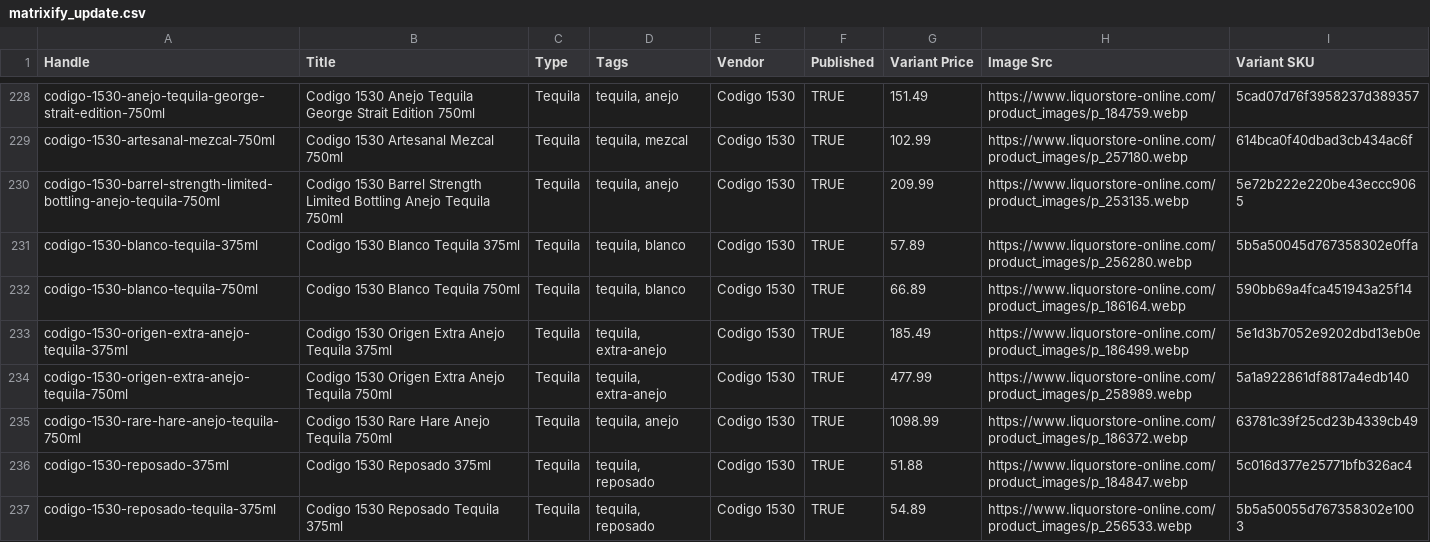
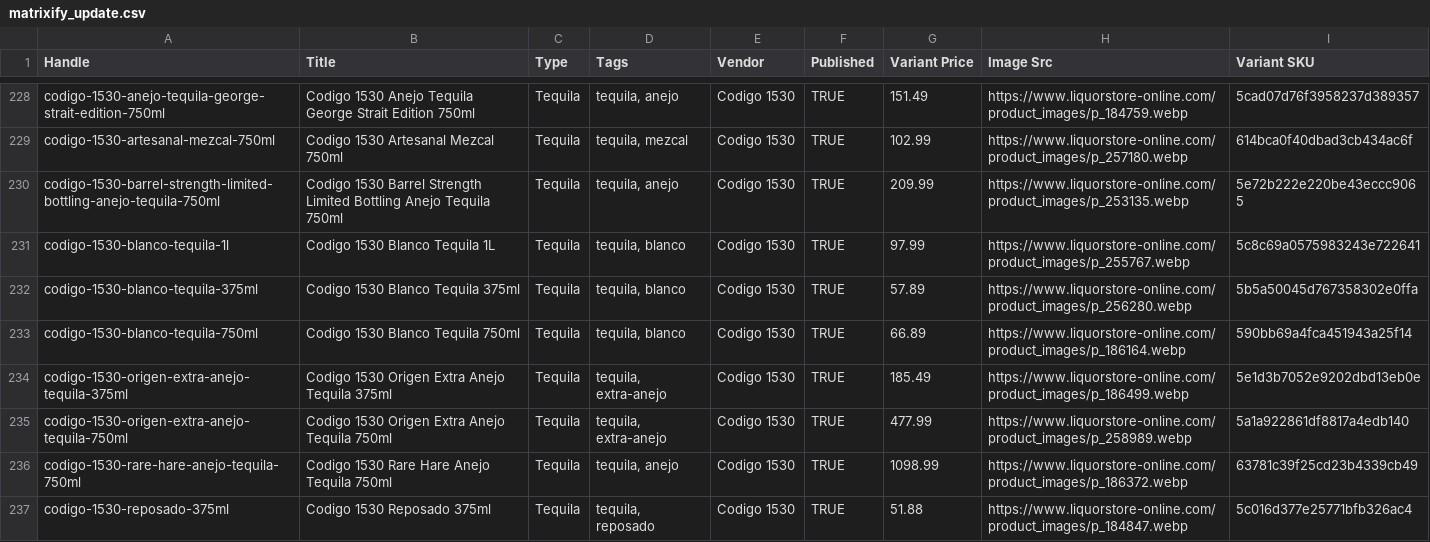
Before and after one commit to Njawnson/tequila-shopify-sync, a CSV file: output/matrixify_update.csv, drawn as a sheet; only a part is shown, gaps mark what is left out; the shorter side is filled out with more unchanged rows; the diff covers the shown part only; the diff names each change by its address in the sheet, - before the commit and + after, or states it on an @@ line.

```diff
--- a/output/matrixify_update.csv
+++ b/output/matrixify_update.csv
+row 231: codigo-1530-blanco-tequila-1l | Codigo 1530 Blanco Tequila 1L | Tequila | tequila, blanco | Codigo 1530 | TRUE | 97.99 | https://www.liquorstore-online.com/product_images/p_255767.webp | 5c8c69a0575983243e722641
```
Also changed, not shown: 3 added rows, 1 removed row and 7 edited cells elsewhere in this file, 1 other file.
